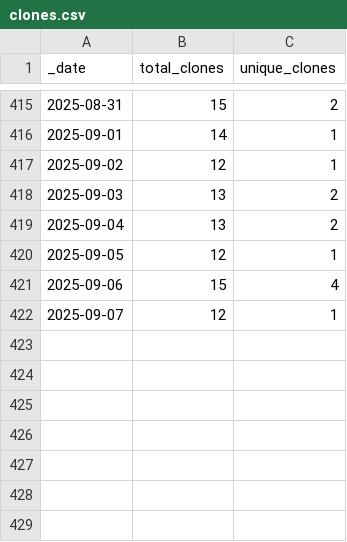
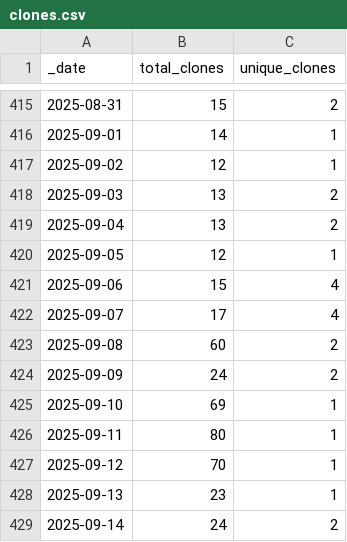
Before and after one commit to ansible-middleware/amq, a CSV file: traffic/clones.csv, drawn as a sheet; only a part is shown, gaps mark what is left out.

Commit message:
GitHub traffic

```diff
--- a/traffic/clones.csv
+++ b/traffic/clones.csv
@@ -421,2 +421,9 @@ _date,total_clones,unique_clones
 2025-09-06,15,4
-2025-09-07,12,1
+2025-09-07,17,4
+2025-09-08,60,2
+2025-09-09,24,2
+2025-09-10,69,1
+2025-09-11,80,1
+2025-09-12,70,1
+2025-09-13,23,1
+2025-09-14,24,2
```
Also changed, not shown: traffic/views.csv, 1 other file.
